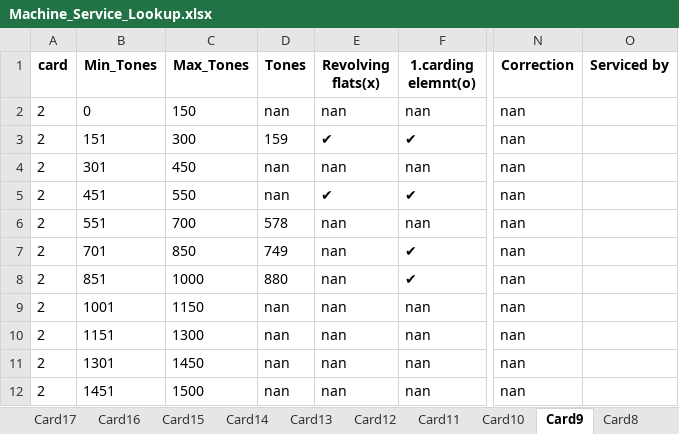
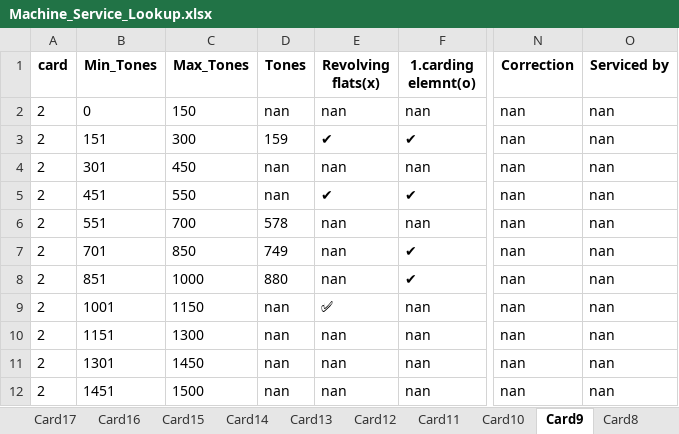
Before and after one commit to mahmedabdallh123/BELYARN, an Excel workbook: Machine_Service_Lookup.xlsx, sheet Card9, drawn as a sheet; only a part is shown, gaps mark what is left out; values as stored, in another font and other column widths than the file's, no borders; the diff names each change by its address in the sheet, - before the commit and + after, or states it on an @@ line.

Commit message:
تعديل تلقائي في شيت Card9 by admin at 2025-11-26 12:05:39

```diff
--- a/Machine_Service_Lookup.xlsx (sheet Card9)
+++ b/Machine_Service_Lookup.xlsx (sheet Card9)
-O2:O12 (Serviced by): (empty)
+O2:O12 (Serviced by): nan
-E9 (Revolving flats(x)): nan
+E9 (Revolving flats(x)): ✅
```
